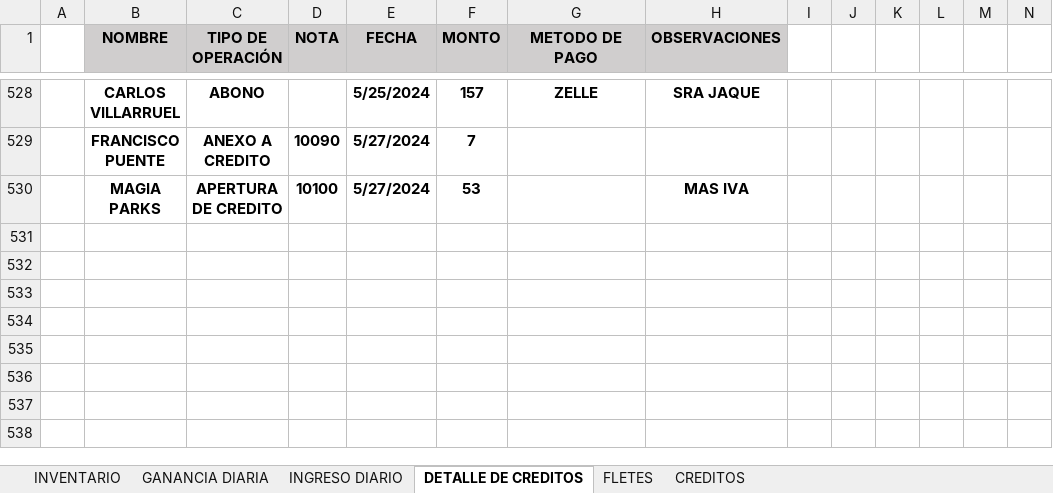
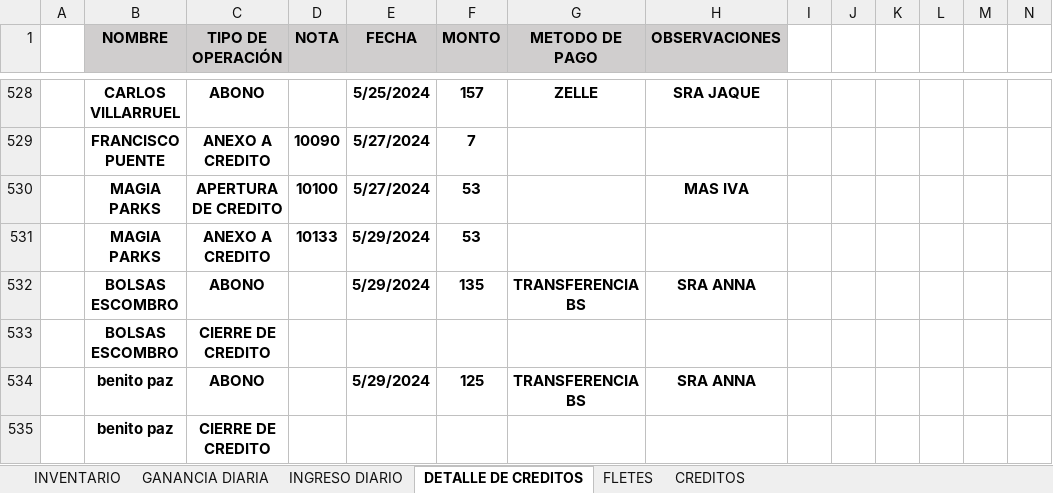
Before and after one commit to JPuente25/Proinca, an Excel workbook: LISTA DE PRODUCTOS PROINCA.xlsx, sheet DETALLE DE CREDITOS, drawn as a sheet; only a part is shown, gaps mark what is left out; values as stored, in another font and other column widths than the file's, no borders; conditional formats not drawn; rows hold the shown columns only; the diff names each change by its address in the sheet, - before the commit and + after, or states it on an @@ line.

```diff
--- a/LISTA DE PRODUCTOS PROINCA.xlsx (sheet DETALLE DE CREDITOS)
+++ b/LISTA DE PRODUCTOS PROINCA.xlsx (sheet DETALLE DE CREDITOS)
+row 531:  | MAGIA PARKS | ANEXO A CREDITO | 10133 | 5/29/2024 | 53
+row 532:  | BOLSAS ESCOMBRO | ABONO |  | 5/29/2024 | 135 | TRANSFERENCIA BS | SRA ANNA
+row 533:  | BOLSAS ESCOMBRO | CIERRE DE CREDITO
+row 534:  | benito paz | ABONO |  | 5/29/2024 | 125 | TRANSFERENCIA BS | SRA ANNA
+row 535:  | benito paz | CIERRE DE CREDITO
```
Also changed, not shown: sheet GANANCIA DIARIA, sheet CREDITOS, sheet INGRESO DIARIO, formulas that keep their value.
